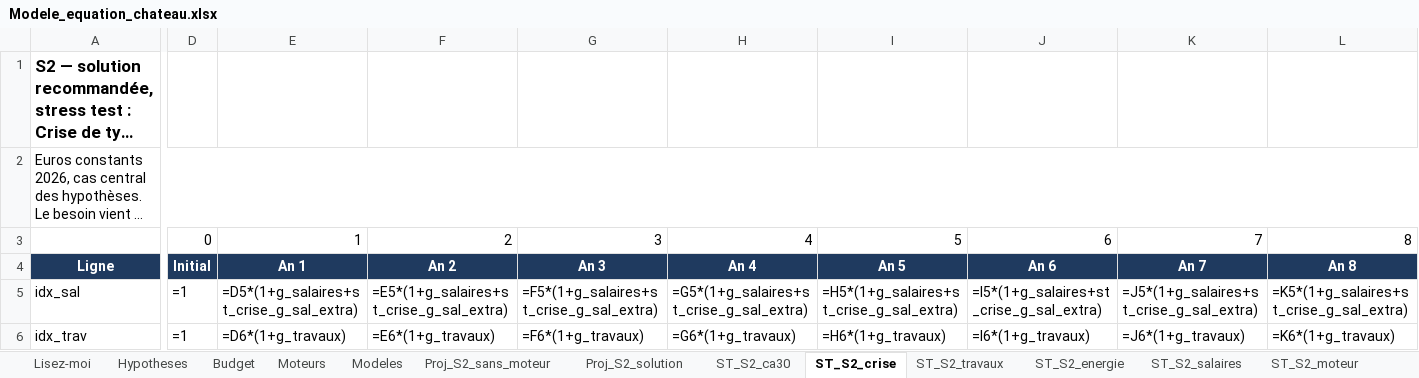
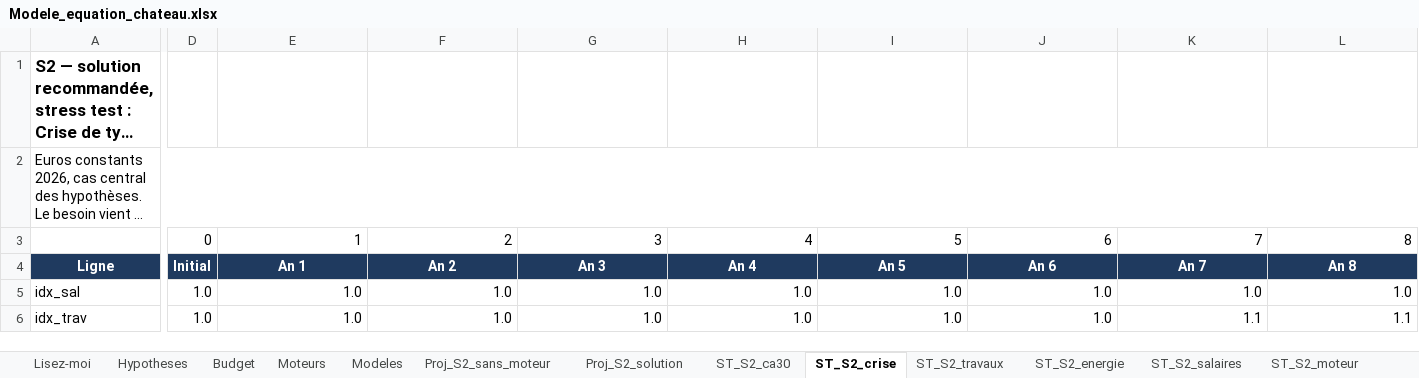
Before and after one commit to mabrs1785-arch/Ch-teau-, an Excel workbook: EQUATION_ECONOMIQUE_CHATEAU/02_MODELE/sorties/Modele_equation_chateau.xlsx, sheet ST_S2_crise, drawn as a sheet; only a part is shown, gaps mark what is left out; long unchanged cells end in …; values as stored, in another font and other column widths than the file's, no borders; formulas without a stored value are shown as written; the diff covers the shown part only; the diff names each change by its address in the sheet, - before the commit and + after, or states it on an @@ line.

```diff
--- a/EQUATION_ECONOMIQUE_CHATEAU/02_MODELE/sorties/Modele_equation_chateau.xlsx (sheet ST_S2_crise)
+++ b/EQUATION_ECONOMIQUE_CHATEAU/02_MODELE/sorties/Modele_equation_chateau.xlsx (sheet ST_S2_crise)
-D5:D6: =1
+D5:D6: 1.0
-E5: =D5*(1+g_salaires+st_crise_g_sal_extra)
+E5: 1.0
-F5: =E5*(1+g_salaires+st_crise_g_sal_extra)
+F5: 1.0
-G5: =F5*(1+g_salaires+st_crise_g_sal_extra)
+G5: 1.0
-H5: =G5*(1+g_salaires+st_crise_g_sal_extra)
+H5: 1.0
-I5: =H5*(1+g_salaires+st_crise_g_sal_extra)
+I5: 1.0
-J5: =I5*(1+g_salaires+st_crise_g_sal_extra)
+J5: 1.0
-K5: =J5*(1+g_salaires+st_crise_g_sal_extra)
+K5: 1.0
-L5: =K5*(1+g_salaires+st_crise_g_sal_extra)
+L5: 1.0
-E6: =D6*(1+g_travaux)
+E6: 1.0
-F6: =E6*(1+g_travaux)
+F6: 1.0
-G6: =F6*(1+g_travaux)
+G6: 1.0
-H6: =G6*(1+g_travaux)
+H6: 1.0
-I6: =H6*(1+g_travaux)
+I6: 1.0
-J6: =I6*(1+g_travaux)
+J6: 1.0
-K6: =J6*(1+g_travaux)
+K6: 1.1
-L6: =K6*(1+g_travaux)
+L6: 1.1
```
Also changed, not shown: 3 added rows and 793 edited cells elsewhere in this sheet, sheet ST_S2_ca30, sheet ST_S2_cumul, sheet Proj_S2_sans_moteur, sheet ST_S2_moteur, sheet ST_S1_cumul, sheet Proj_S2_solution, 11 more sheets, 21 other files.
